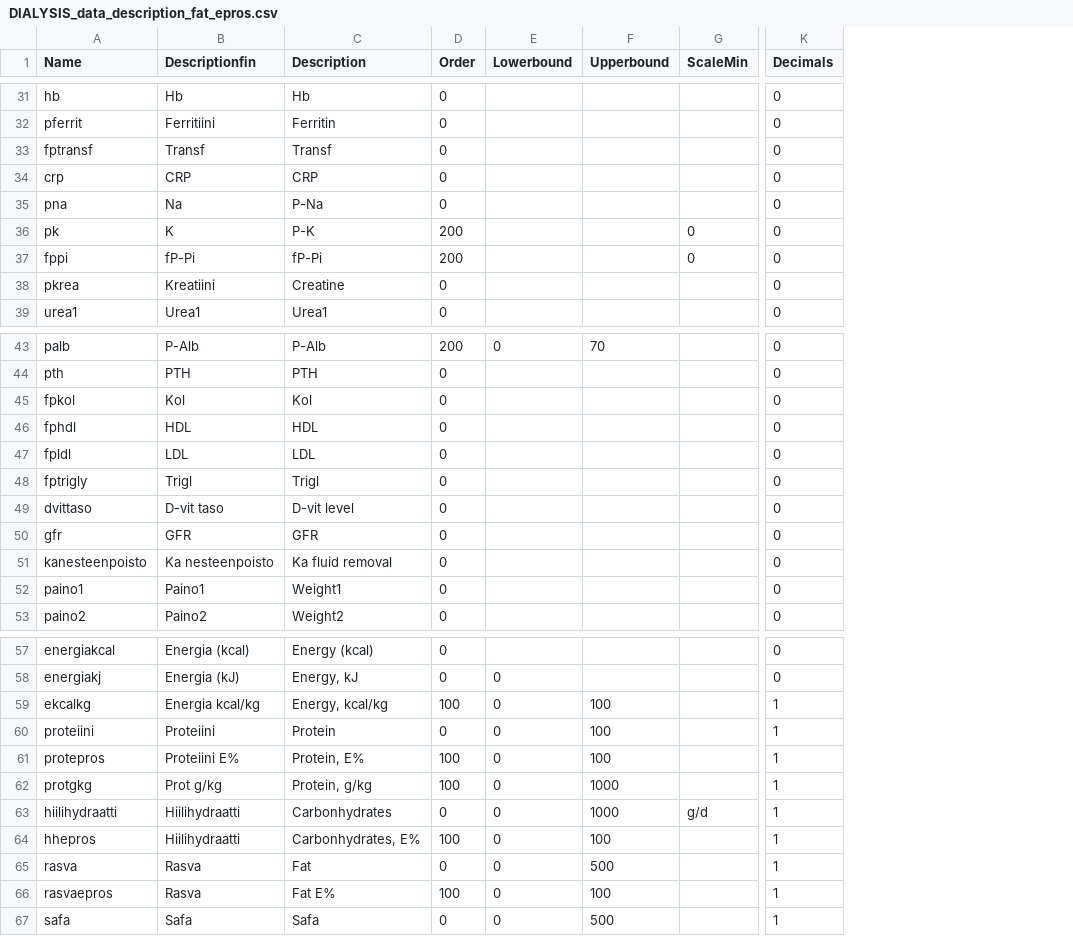
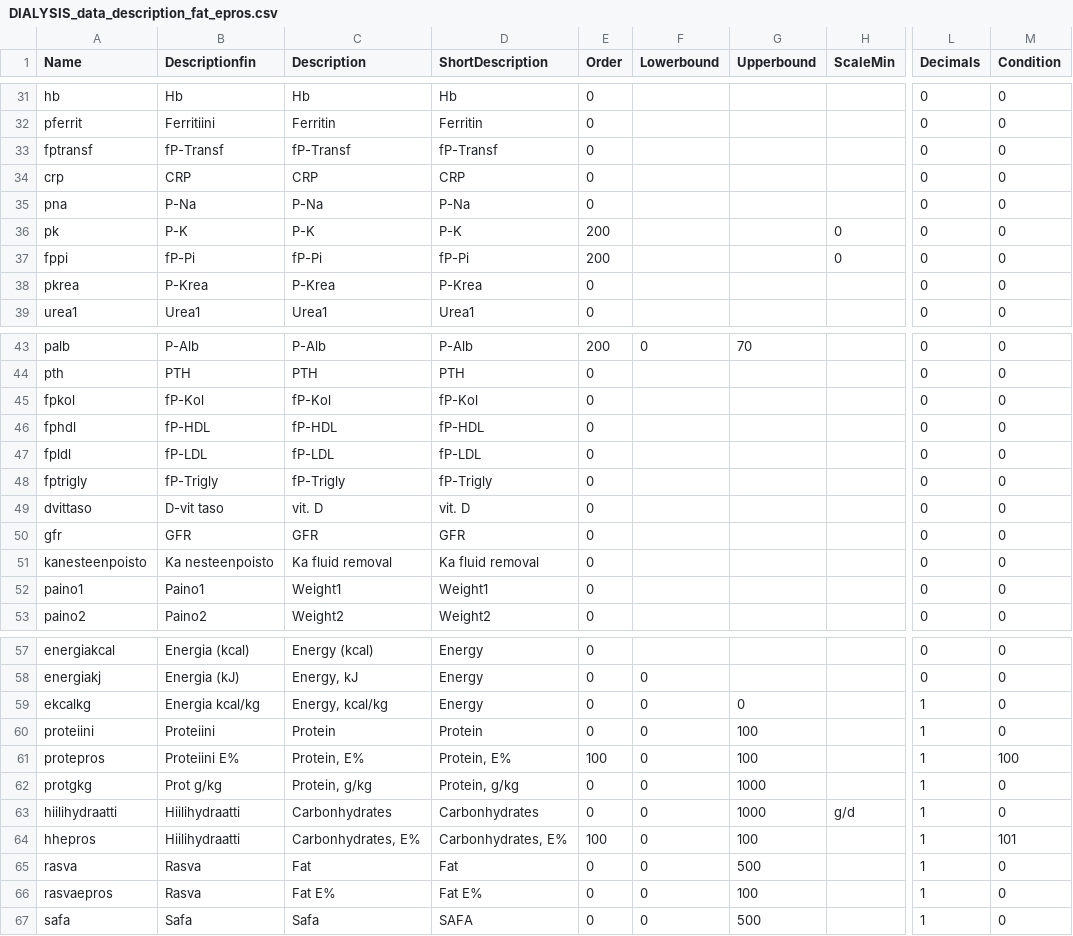
Before and after one commit to turkiaj/inferring-personal-recommendations-for-renal-patients, a CSV file: data/DIALYSIS_data_description_fat_epros.csv, drawn as a sheet; only a part is shown, gaps mark what is left out; addresses are those after the commit; the diff covers the shown part only; the diff names each change by its address in the sheet, - before the commit and + after, or states it on an @@ line.

```diff
--- a/data/DIALYSIS_data_description_fat_epros.csv
+++ b/data/DIALYSIS_data_description_fat_epros.csv
+column D (ShortDescription), rows 31-39: Hb | Ferritin | fP-Transf | CRP | P-Na | P-K | fP-Pi | P-Krea | Urea1; rows 43-53: P-Alb | PTH | fP-Kol | fP-HDL | fP-LDL | fP-Trigly | vit. D | GFR | Ka fluid removal | Weight1 | Weight2; rows 57-67: Energy | Energy | Energy | Protein | Protein, E% | Protein, g/kg | Carbonhydrates | Carbonhydrates, E% | Fat | Fat E% | SAFA
+column M (Condition), rows 31-39: all 0; rows 43-53: all 0; rows 57-67: 0 | 0 | 0 | 0 | 100 | 0 | 0 | 101 | 0 | 0 | 0
-B33 (Descriptionfin): Transf
+B33 (Descriptionfin): fP-Transf
-C33 (Description): Transf
+C33 (Description): fP-Transf
-B35 (Descriptionfin): Na
+B35 (Descriptionfin): P-Na
-B36 (Descriptionfin): K
+B36 (Descriptionfin): P-K
-B38 (Descriptionfin): Kreatiini
+B38 (Descriptionfin): P-Krea
-C38 (Description): Creatine
+C38 (Description): P-Krea
-B45 (Descriptionfin): Kol
+B45 (Descriptionfin): fP-Kol
-C45 (Description): Kol
+C45 (Description): fP-Kol
-B46 (Descriptionfin): HDL
+B46 (Descriptionfin): fP-HDL
-C46 (Description): HDL
+C46 (Description): fP-HDL
-B47 (Descriptionfin): LDL
+B47 (Descriptionfin): fP-LDL
-C47 (Description): LDL
+C47 (Description): fP-LDL
-B48 (Descriptionfin): Trigl
+B48 (Descriptionfin): fP-Trigly
-C48 (Description): Trigl
+C48 (Description): fP-Trigly
-C49 (Description): D-vit level
+C49 (Description): vit. D
-E59 (Order): 100
+E59 (Order): 0
-G59 (Upperbound): 100
+G59 (Upperbound): 0
-E62 (Order): 100
+E62 (Order): 0
-E66 (Order): 100
+E66 (Order): 0
```
Also changed, not shown: 11 edited cells elsewhere in this file, 4 other files.
